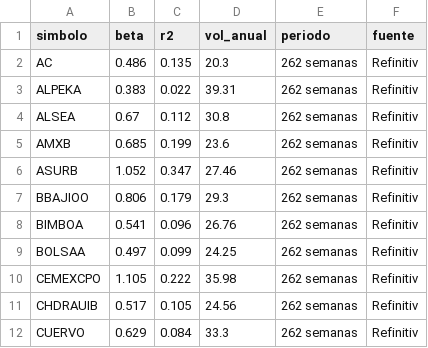
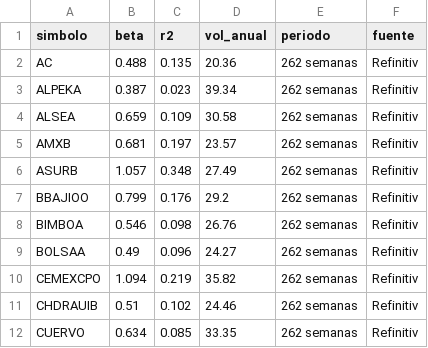
Before and after one commit to jesusdahel/bbva-clinicas, a CSV file: betas.csv, drawn as a sheet; only a part is shown; the diff covers the shown part only.

```diff
--- a/betas.csv
+++ b/betas.csv
@@ -1,12 +1,12 @@
 simbolo,beta,r2,vol_anual,periodo,fuente
-AC,0.486,0.135,20.3,262 semanas,Refinitiv
-ALPEKA,0.383,0.022,39.31,262 semanas,Refinitiv
-ALSEA,0.67,0.112,30.8,262 semanas,Refinitiv
-AMXB,0.685,0.199,23.6,262 semanas,Refinitiv
-ASURB,1.052,0.347,27.46,262 semanas,Refinitiv
-BBAJIOO,0.806,0.179,29.3,262 semanas,Refinitiv
-BIMBOA,0.541,0.096,26.76,262 semanas,Refinitiv
-BOLSAA,0.497,0.099,24.25,262 semanas,Refinitiv
-CEMEXCPO,1.105,0.222,35.98,262 semanas,Refinitiv
-CHDRAUIB,0.517,0.105,24.56,262 semanas,Refinitiv
-CUERVO,0.629,0.084,33.3,262 semanas,Refinitiv
+AC,0.488,0.135,20.36,262 semanas,Refinitiv
+ALPEKA,0.387,0.023,39.34,262 semanas,Refinitiv
+ALSEA,0.659,0.109,30.58,262 semanas,Refinitiv
+AMXB,0.681,0.197,23.57,262 semanas,Refinitiv
+ASURB,1.057,0.348,27.49,262 semanas,Refinitiv
+BBAJIOO,0.799,0.176,29.2,262 semanas,Refinitiv
+BIMBOA,0.546,0.098,26.76,262 semanas,Refinitiv
+BOLSAA,0.49,0.096,24.27,262 semanas,Refinitiv
+CEMEXCPO,1.094,0.219,35.82,262 semanas,Refinitiv
+CHDRAUIB,0.51,0.102,24.46,262 semanas,Refinitiv
+CUERVO,0.634,0.085,33.35,262 semanas,Refinitiv
```
Also changed, not shown: 71 edited cells elsewhere in this file, historico.csv, precios_tracker.csv, 1 other file.
